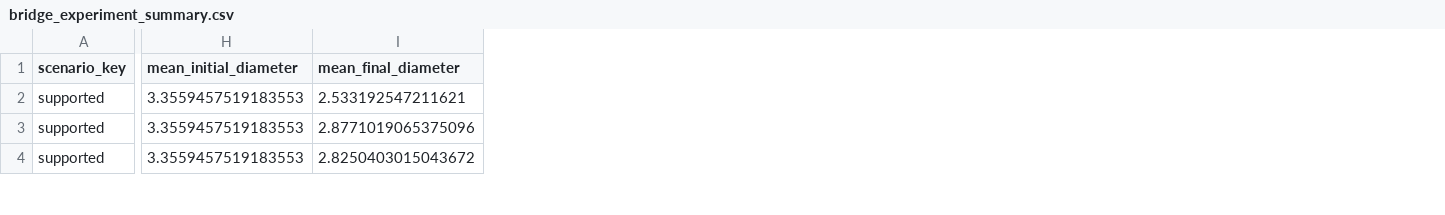
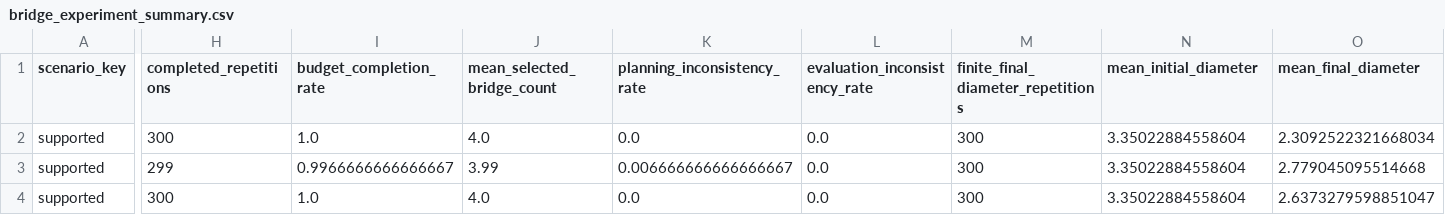
Before and after one commit to LoverDK/experiment, a CSV file: results/bridge_experiment_summary.csv, drawn as a sheet; only a part is shown, gaps mark what is left out; addresses are those after the commit; the diff covers the shown part only; the diff names each change by its address in the sheet, - before the commit and + after, or states it on an @@ line.

```diff
--- a/results/bridge_experiment_summary.csv
+++ b/results/bridge_experiment_summary.csv
+column H (completed_repetitions), rows 2-4: 300 | 299 | 300
+column I (budget_completion_rate), rows 2-4: 1.0 | 0.9966666666666667 | 1.0
+column J (mean_selected_bridge_count), rows 2-4: 4.0 | 3.99 | 4.0
+column K (planning_inconsistency_rate), rows 2-4: 0.0 | 0.006666666666666667 | 0.0
+column L (evaluation_inconsistency_rate), rows 2-4: all 0.0
+column M, rows 1-4: finite_final_diameter_repetitions | 300 | 300 | 300
-N2:N4 (mean_initial_diameter): 3.3559457519183553
+N2:N4 (mean_initial_diameter): 3.35022884558604
-O2 (mean_final_diameter): 2.533192547211621
+O2 (mean_final_diameter): 2.3092522321668034
-O3 (mean_final_diameter): 2.8771019065375096
+O3 (mean_final_diameter): 2.779045095514668
-O4 (mean_final_diameter): 2.8250403015043672
+O4 (mean_final_diameter): 2.6373279598851047
```
Also changed, not shown: 94 edited cells elsewhere in this file, results/bridge_experiment_seed_summary.csv, results/calibration_experiment_seed_summary.csv, 52 other files.
